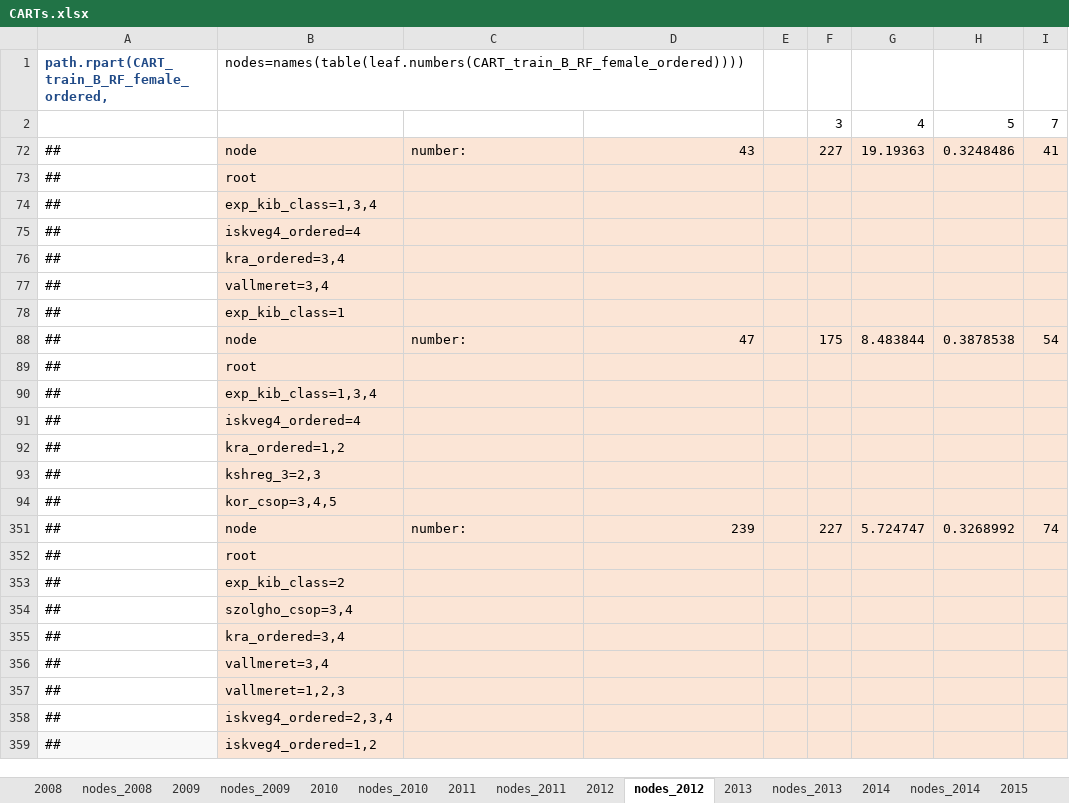
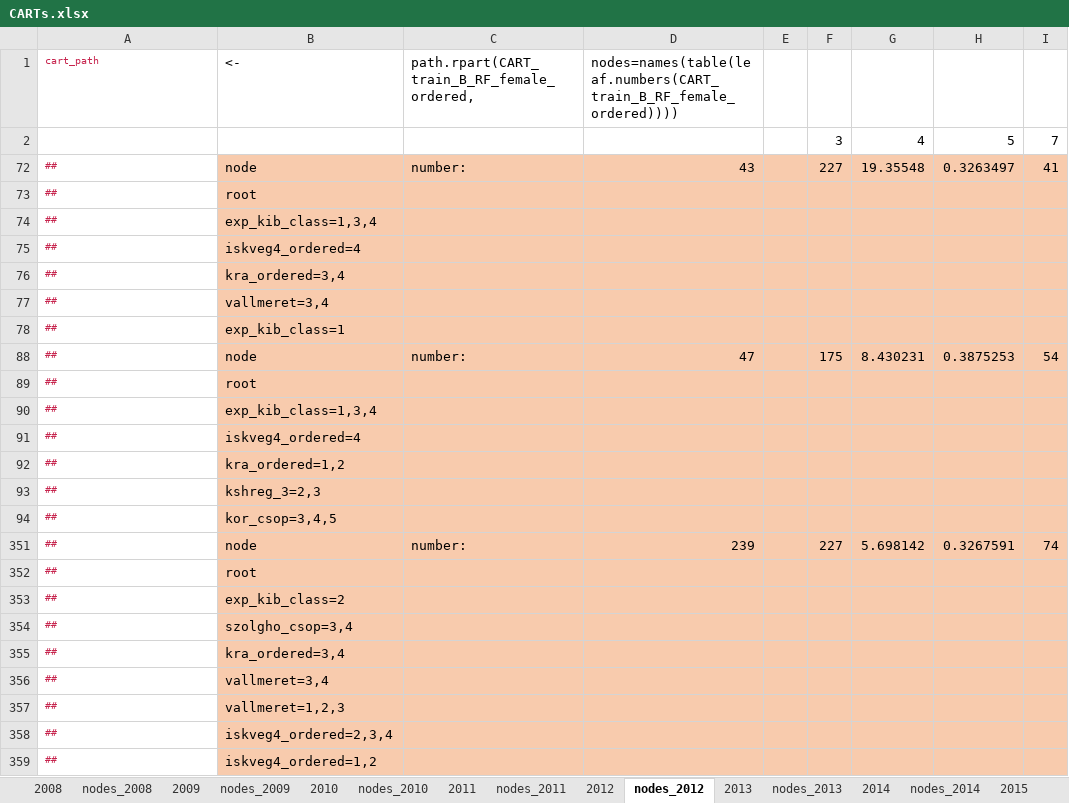
Before and after one commit to tackyolgi/BO-decomposition, an Excel workbook: results/CARTs/CARTs.xlsx, sheet nodes_2012, drawn as a sheet; values as stored, in another font and other column widths than the file's, no borders; removed rows and columns are numbered as before the commit, all else as after; the diff names each change by its address in the sheet, - before the commit and + after, or states it on an @@ line.

Commit message:
create carts

```diff
--- a/results/CARTs/CARTs.xlsx (sheet nodes_2012)
+++ b/results/CARTs/CARTs.xlsx (sheet nodes_2012)
-row 1: path.rpart(CART_train_B_RF_female_ordered, | nodes=names(table(leaf.numbers(CART_train_B_RF_female_ordered))))
+row 1: cart_path | <- | path.rpart(CART_train_B_RF_female_ordered, | nodes=names(table(leaf.numbers(CART_train_B_RF_female_ordered))))
-A72:A78 text colour: black
+A72:A78 text colour: #C7254E, text size: smaller
-B72:I78 fill: #FBE5D6
+B72:I78 fill: #F8CBAD
-G72: 19.19363
+G72: 19.35548
-H72: 0.3248486
+H72: 0.3263497
-A88:A94 text colour: black
+A88:A94 text colour: #C7254E, text size: smaller
-B88:I94 fill: #FBE5D6
+B88:I94 fill: #F8CBAD
-G88: 8.483844
+G88: 8.430231
-H88: 0.3878538
+H88: 0.3875253
-A351:A359 text colour: black
+A351:A359 text colour: #C7254E, text size: smaller
-B351:I359 fill: #FBE5D6
+B351:I359 fill: #F8CBAD
-G351: 5.724747
+G351: 5.698142
-H351: 0.3268992
+H351: 0.3267591
-A359 fill: #F8F8F8
+A359 fill: none
```
Also changed, not shown: sheet nodes_2013, sheet 2016, sheet together, sheet 2011, sheet 2010, sheet 2014, 12 more sheets, formulas that keep their value, hidden cells, 9 other files.
